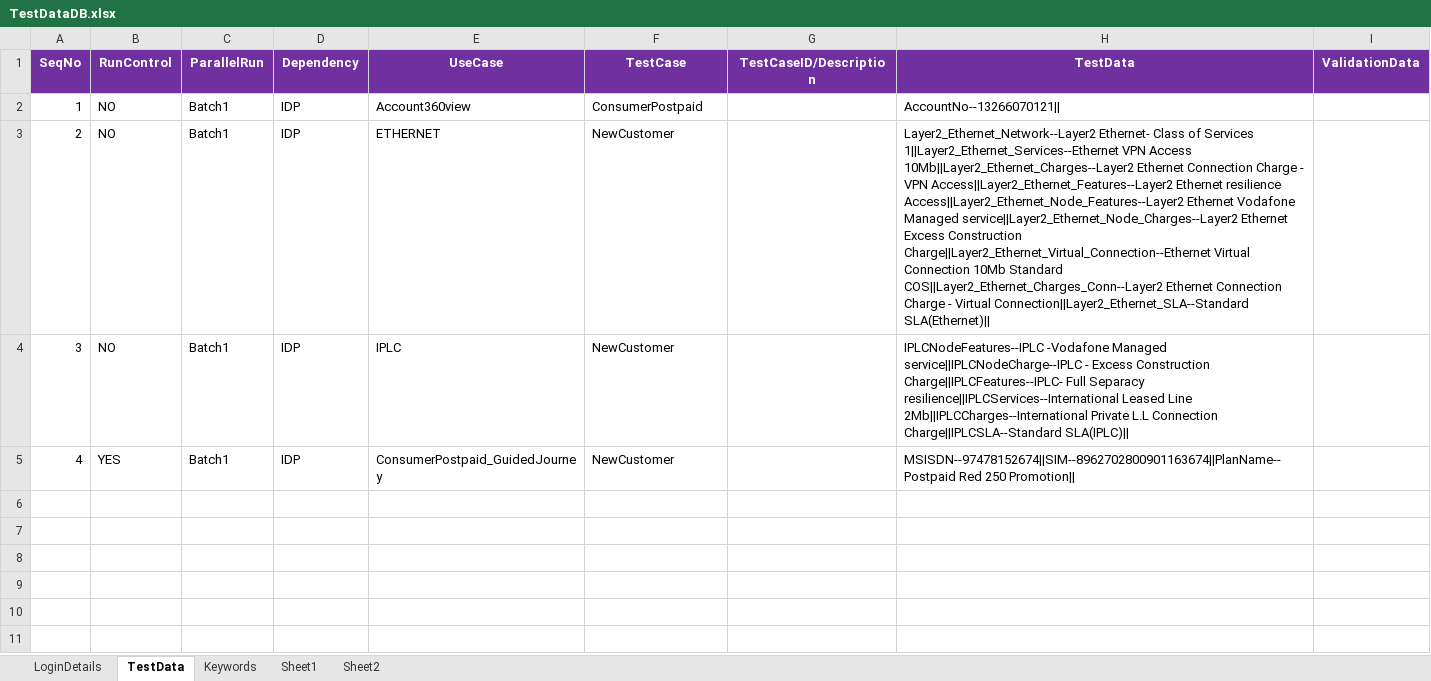
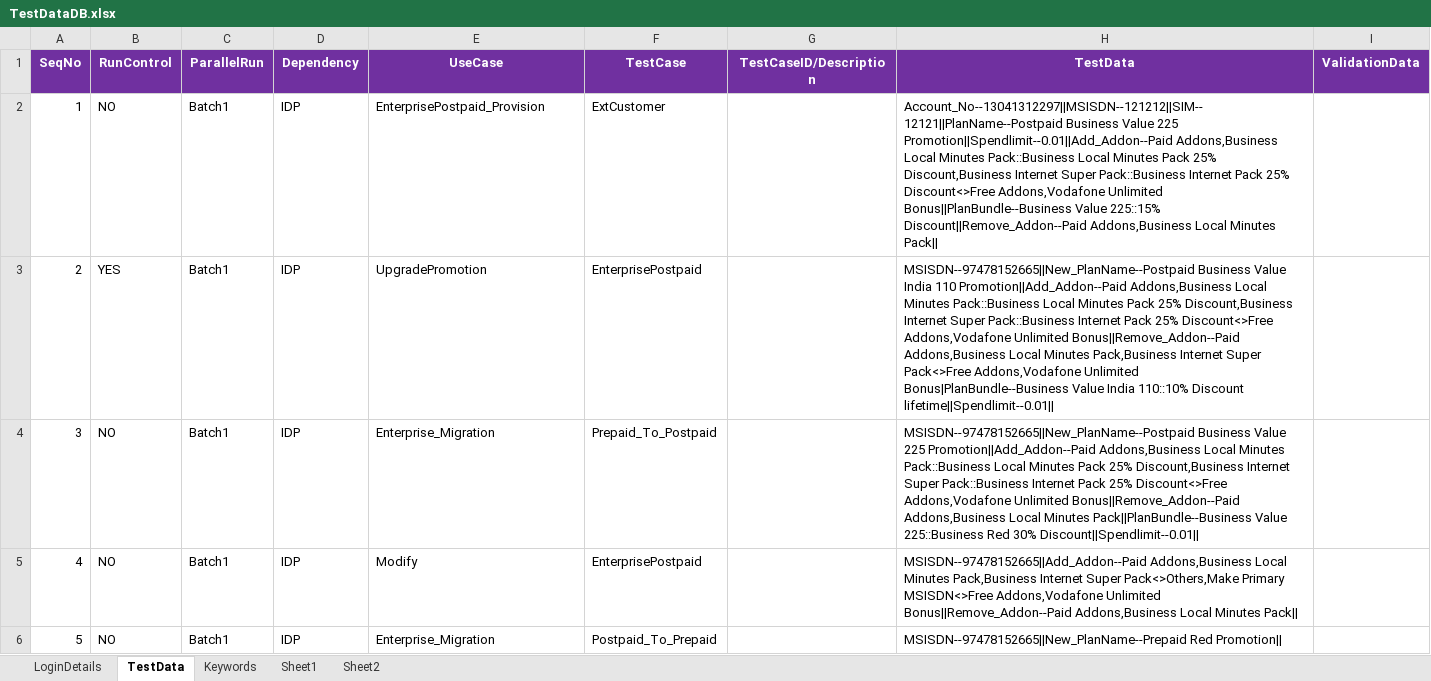
Before and after one commit to imran0404y/VFQA_Parallel, an Excel workbook: Framework/Database/TestDataDB.xlsx, sheet TestData, drawn as a sheet; values as stored, in another font and other column widths than the file's, no borders; the diff names each change by its address in the sheet, - before the commit and + after, or states it on an @@ line.

```diff
--- a/Framework/Database/TestDataDB.xlsx (sheet TestData)
+++ b/Framework/Database/TestDataDB.xlsx (sheet TestData)
-E2 (UseCase): Account360view
+E2 (UseCase): EnterprisePostpaid_Provision
-F2 (TestCase): ConsumerPostpaid
+F2 (TestCase): ExtCustomer
-H2 (TestData): AccountNo--13266070121||
+H2 (TestData): Account_No--13041312297||MSISDN--121212||SIM--12121||PlanName--Postpaid Business Value 225 Promotion||Spendlimit--0.01||Add_Addon--Paid Addons,Business Local Minutes Pack::Business Local Minutes Pack 25% Discount,Business Internet Super Pack::Business Internet Pack 25% Discount<>Free Addons,Vodafone Unlimited Bonus||PlanBundle--Business Value 225::15% Discount||Remove_Addon--Paid Addons,Business Local Minutes Pack||
-B3 (RunControl): NO
+B3 (RunControl): YES
-E3 (UseCase): ETHERNET
+E3 (UseCase): UpgradePromotion
-F3 (TestCase): NewCustomer
+F3 (TestCase): EnterprisePostpaid
-H3 (TestData): Layer2_Ethernet_Network--Layer2 Ethernet- Class of Services 1||Layer2_Ethernet_Services--Ethernet VPN Access 10Mb||Layer2_Ethernet_Charges--Layer2 Ethernet Connection Charge - VPN Access||Layer2_Ethernet_Features--Layer2 Ethernet resilience Access||Layer2_Ethernet_Node_Features--Layer2 Ethernet Vodafone Managed service||Layer2_Ethernet_Node_Charges--Layer2 Ethernet Excess Construction Charge||Layer2_Ethernet_Virtual_Connection--Ethernet Virtual Connection 10Mb Standard COS||Layer2_Ethernet_Charges_Conn--Layer2 Ethernet Connection Charge - Virtual Connection||Layer2_Ethernet_SLA--Standard SLA(Ethernet)||
+H3 (TestData): MSISDN--97478152665||New_PlanName--Postpaid Business Value India 110 Promotion||Add_Addon--Paid Addons,Business Local Minutes Pack::Business Local Minutes Pack 25% Discount,Business Internet Super Pack::Business Internet Pack 25% Discount<>Free Addons,Vodafone Unlimited Bonus||Remove_Addon--Paid Addons,Business Local Minutes Pack,Business Internet Super Pack<>Free Addons,Vodafone Unlimited Bonus|PlanBundle--Business Value India 110::10% Discount lifetime||Spendlimit--0.01||
-E4 (UseCase): IPLC
+E4 (UseCase): Enterprise_Migration
-F4 (TestCase): NewCustomer
+F4 (TestCase): Prepaid_To_Postpaid
-H4 (TestData): IPLCNodeFeatures--IPLC -Vodafone Managed service||IPLCNodeCharge--IPLC - Excess Construction Charge||IPLCFeatures--IPLC- Full Separacy resilience||IPLCServices--International Leased Line 2Mb||IPLCCharges--International Private L.L Connection Charge||IPLCSLA--Standard SLA(IPLC)||
+H4 (TestData): MSISDN--97478152665||New_PlanName--Postpaid Business Value 225 Promotion||Add_Addon--Paid Addons,Business Local Minutes Pack::Business Local Minutes Pack 25% Discount,Business Internet Super Pack::Business Internet Pack 25% Discount<>Free Addons,Vodafone Unlimited Bonus||Remove_Addon--Paid Addons,Business Local Minutes Pack||PlanBundle--Business Value 225::Business Red 30% Discount||Spendlimit--0.01||
-B5 (RunControl): YES
+B5 (RunControl): NO
-E5 (UseCase): ConsumerPostpaid_GuidedJourney
+E5 (UseCase): Modify
-F5 (TestCase): NewCustomer
+F5 (TestCase): EnterprisePostpaid
-H5 (TestData): MSISDN--97478152674||SIM--8962702800901163674||PlanName--Postpaid Red 250 Promotion||
+H5 (TestData): MSISDN--97478152665||Add_Addon--Paid Addons,Business Local Minutes Pack,Business Internet Super Pack<>Others,Make Primary MSISDN<>Free Addons,Vodafone Unlimited Bonus||Remove_Addon--Paid Addons,Business Local Minutes Pack||
+row 6: 5 | NO | Batch1 | IDP | Enterprise_Migration | Postpaid_To_Prepaid |  | MSISDN--97478152665||New_PlanName--Prepaid Red Promotion
```
Also changed, not shown: Directory/VFQA_TestDesign.xlsm, Framework/Storage/CommonDirectory.xlsx, 2 other files.
